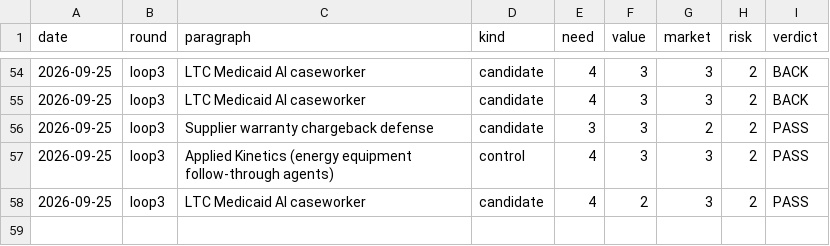
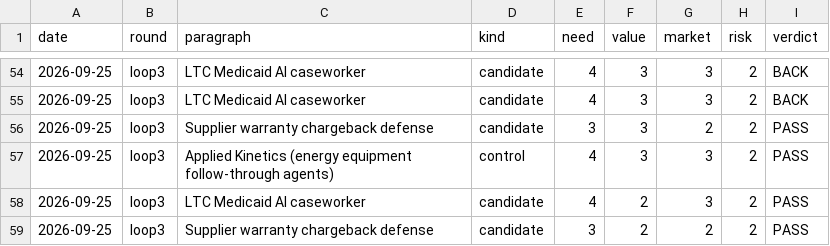
Before and after one commit to veer-sanyal/bdm-venture-concept, a CSV file: scores.csv, drawn as a sheet; only a part is shown, gaps mark what is left out; the diff names each change by its address in the sheet, - before the commit and + after, or states it on an @@ line.

```diff
--- a/scores.csv
+++ b/scores.csv
+row 59: 2026-09-25 | loop3 | Supplier warranty chargeback defense | candidate | 3 | 2 | 2 | 2 | PASS
```
Also changed, not shown: 1 other file.
